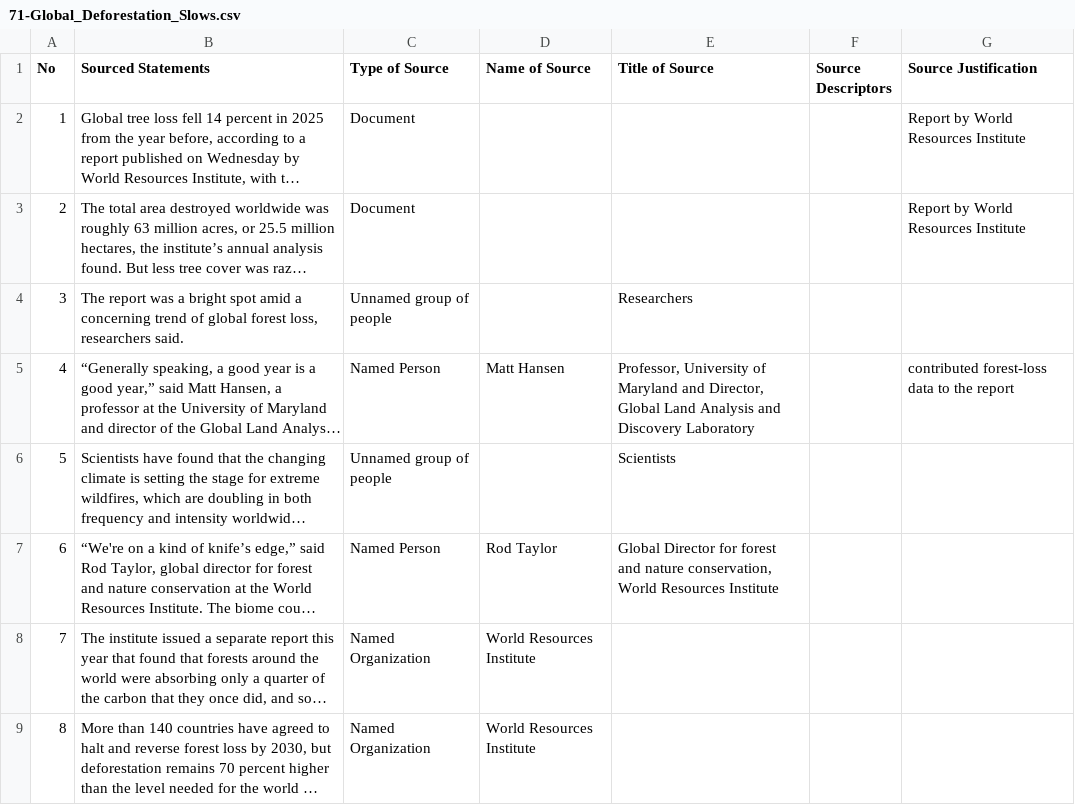
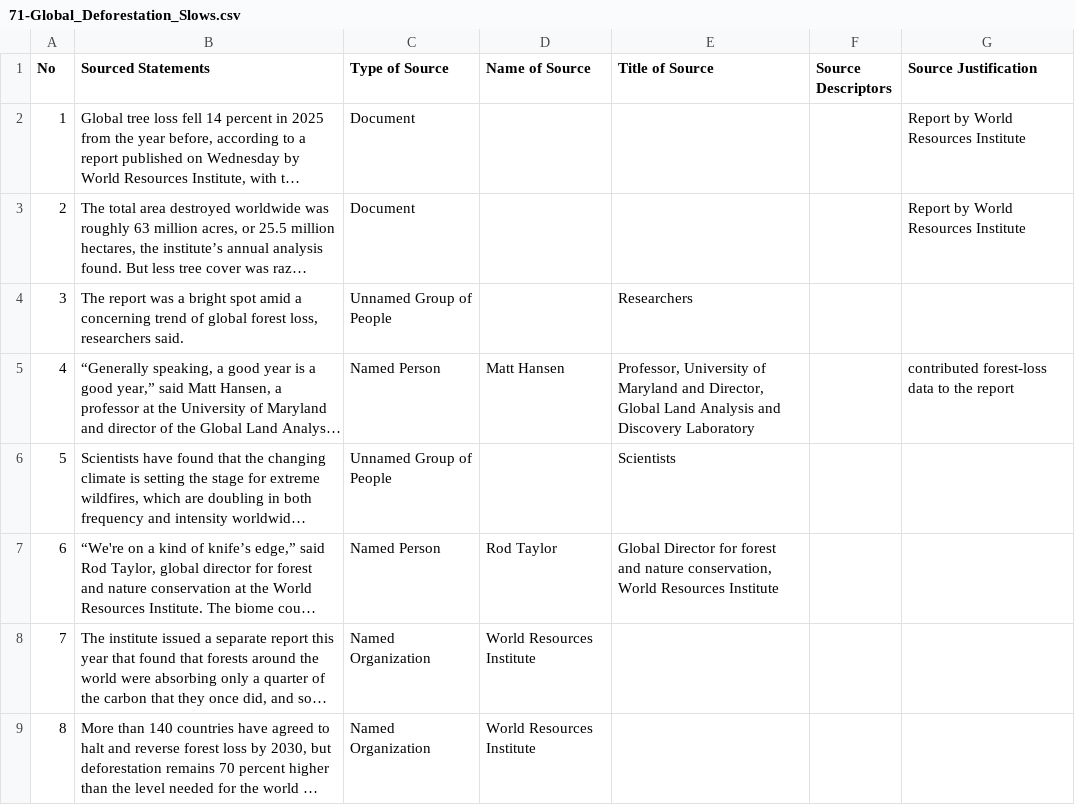
Before and after one commit to MarkkulaCenterJMEthics/llms-journ-sourcing, a CSV file: benchmarking/GT data/GT-II/71-Global_Deforestation_Slows.csv, drawn as a sheet; only a part is shown; long unchanged cells end in …; the diff names each change by its address in the sheet, - before the commit and + after, or states it on an @@ line.

```diff
--- a/benchmarking/GT data/GT-II/71-Global_Deforestation_Slows.csv
+++ b/benchmarking/GT data/GT-II/71-Global_Deforestation_Slows.csv
-C4 (Type of Source): Unnamed group of people
+C4 (Type of Source): Unnamed Group of People
-C6 (Type of Source): Unnamed group of people
+C6 (Type of Source): Unnamed Group of People
```
